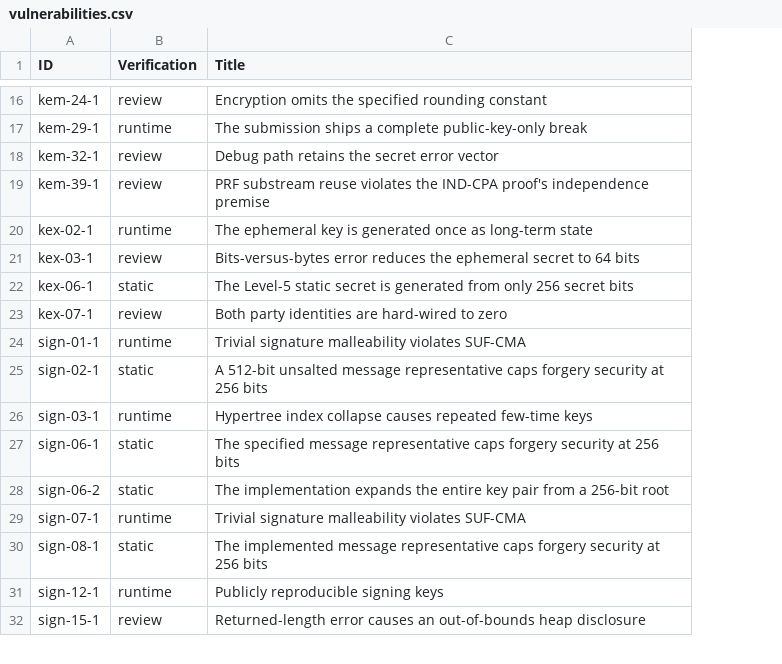
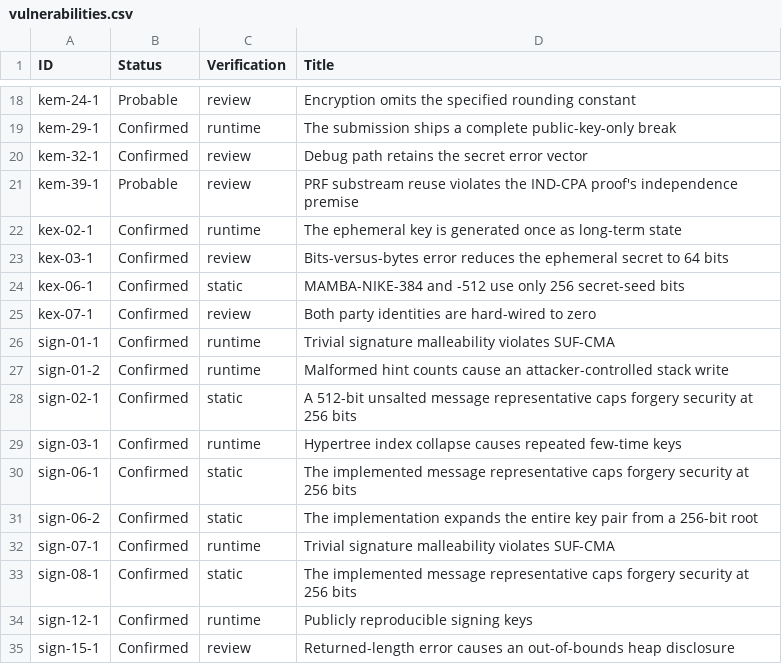
Before and after one commit to kriskwiatkowski/ngcc-harness, a CSV file: security/vulnerabilities.csv, drawn as a sheet; only a part is shown, gaps mark what is left out; addresses are those after the commit; the diff covers the shown part only; the diff names each change by its address in the sheet, - before the commit and + after, or states it on an @@ line.

```diff
--- a/security/vulnerabilities.csv
+++ b/security/vulnerabilities.csv
+column B (Status), rows 18-26: Probable | Confirmed | Confirmed | Probable | Confirmed | Confirmed | Confirmed | Confirmed | Confirmed; rows 28-35: all Confirmed
-D24 (Title): The Level-5 static secret is generated from only 256 secret bits
+D24 (Title): MAMBA-NIKE-384 and -512 use only 256 secret-seed bits
+row 27: sign-01-2 | Confirmed | runtime | Malformed hint counts cause an attacker-controlled stack write
-D30 (Title): The specified message representative…
+D30 (Title): The implemented message representative…
```
Also changed, not shown: 4 added rows and 6 edited cells elsewhere in this file, 22 other files.
